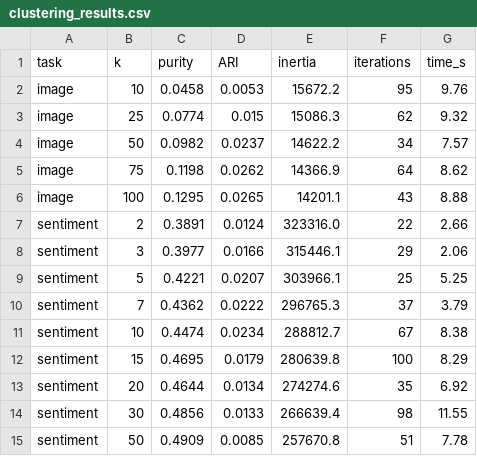
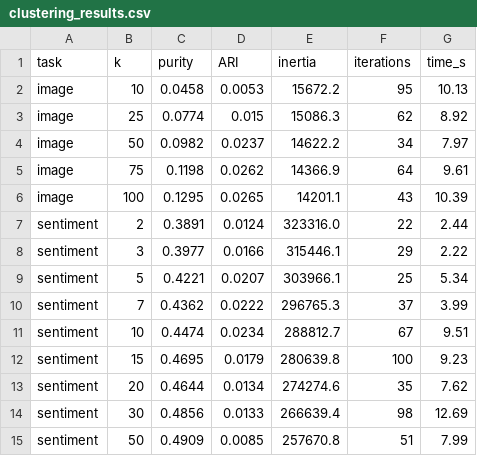
Before and after one commit to COMP472-Fall2026/Team04_F, a CSV file: results/clustering_results.csv, drawn as a sheet.

```diff
--- a/results/clustering_results.csv
+++ b/results/clustering_results.csv
@@ -1,15 +1,15 @@
 task,k,purity,ARI,inertia,iterations,time_s
-image,10,0.0458,0.0053,15672.2,95,9.76
-image,25,0.0774,0.015,15086.3,62,9.32
-image,50,0.0982,0.0237,14622.2,34,7.57
-image,75,0.1198,0.0262,14366.9,64,8.62
-image,100,0.1295,0.0265,14201.1,43,8.88
-sentiment,2,0.3891,0.0124,323316.0,22,2.66
-sentiment,3,0.3977,0.0166,315446.1,29,2.06
-sentiment,5,0.4221,0.0207,303966.1,25,5.25
-sentiment,7,0.4362,0.0222,296765.3,37,3.79
-sentiment,10,0.4474,0.0234,288812.7,67,8.38
-sentiment,15,0.4695,0.0179,280639.8,100,8.29
-sentiment,20,0.4644,0.0134,274274.6,35,6.92
-sentiment,30,0.4856,0.0133,266639.4,98,11.55
-sentiment,50,0.4909,0.0085,257670.8,51,7.78
+image,10,0.0458,0.0053,15672.2,95,10.13
+image,25,0.0774,0.015,15086.3,62,8.92
+image,50,0.0982,0.0237,14622.2,34,7.97
+image,75,0.1198,0.0262,14366.9,64,9.61
+image,100,0.1295,0.0265,14201.1,43,10.39
+sentiment,2,0.3891,0.0124,323316.0,22,2.44
+sentiment,3,0.3977,0.0166,315446.1,29,2.22
+sentiment,5,0.4221,0.0207,303966.1,25,5.34
+sentiment,7,0.4362,0.0222,296765.3,37,3.99
+sentiment,10,0.4474,0.0234,288812.7,67,9.51
+sentiment,15,0.4695,0.0179,280639.8,100,9.23
+sentiment,20,0.4644,0.0134,274274.6,35,7.62
+sentiment,30,0.4856,0.0133,266639.4,98,12.69
+sentiment,50,0.4909,0.0085,257670.8,51,7.99
```
Also changed, not shown: 1 other file.
